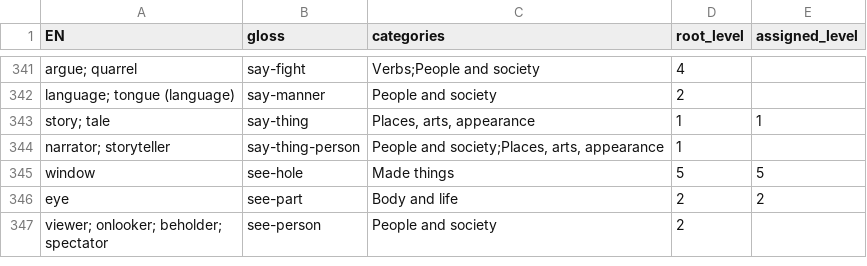
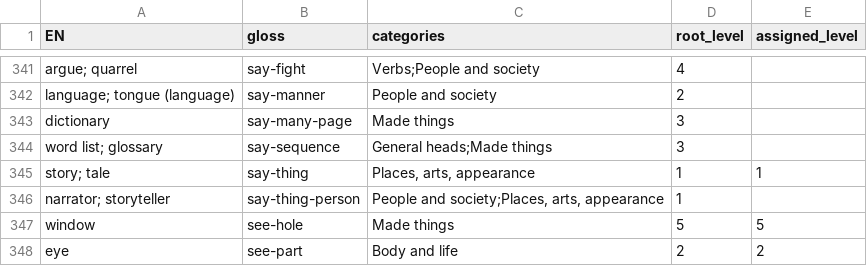
Before and after one commit to JoeStrout/pikotika, a TSV file: compounds.tsv, drawn as a sheet; only a part is shown, gaps mark what is left out; the shorter side is filled out with more unchanged rows.

Commit message:
Add **tikamurkata** 'dictionary' and **tikaorten** 'word list; glossary'.

```diff
--- a/compounds.tsv
+++ b/compounds.tsv
@@ -342,2 +342,4 @@ argue; quarrel	say-fight	Verbs;People and society	4
 language; tongue (language)	say-manner	People and society	2	
+dictionary	say-many-page	Made things	3	
+word list; glossary	say-sequence	General heads;Made things	3	
 story; tale	say-thing	Places, arts, appearance	1	1
```
Also changed, not shown: 1 other file.
